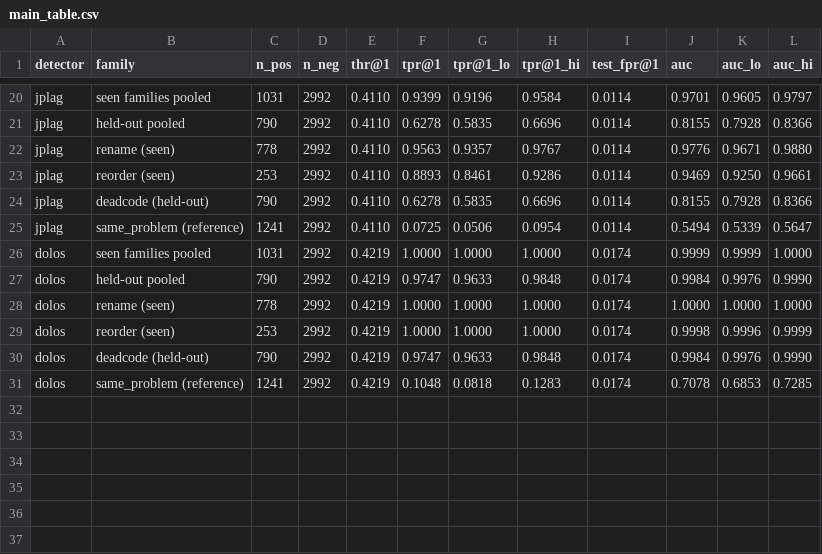
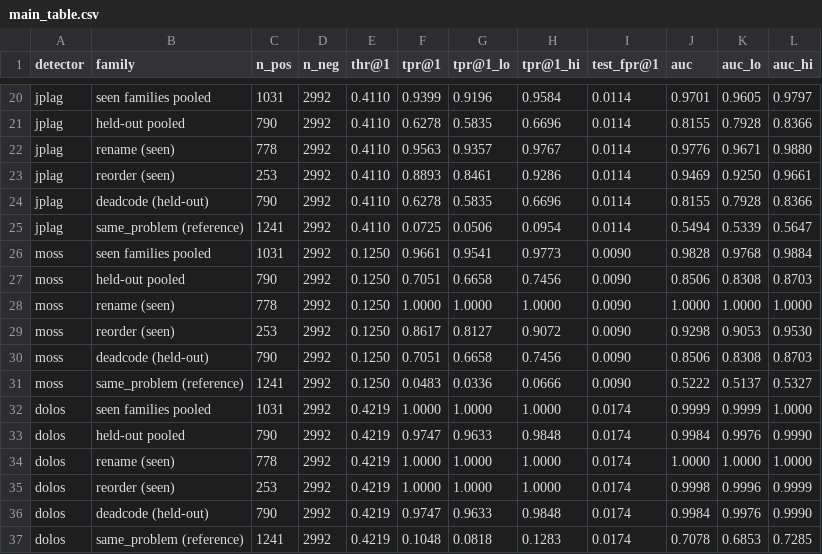
Before and after one commit to NandhaSaravanan/AAAI-CALE-AI, a CSV file: eval/main_table.csv, drawn as a sheet; only a part is shown, gaps mark what is left out.

```diff
--- a/eval/main_table.csv
+++ b/eval/main_table.csv
@@ -25,2 +25,8 @@ jplag,deadcode (held-out),790,2992,0.4110,0.6278,0.5835,0.6696,0.0114,0.8155,0.7
 jplag,same_problem (reference),1241,2992,0.4110,0.0725,0.0506,0.0954,0.0114,0.5494,0.5339,0.5647
+moss,seen families pooled,1031,2992,0.1250,0.9661,0.9541,0.9773,0.0090,0.9828,0.9768,0.9884
+moss,held-out pooled,790,2992,0.1250,0.7051,0.6658,0.7456,0.0090,0.8506,0.8308,0.8703
+moss,rename (seen),778,2992,0.1250,1.0000,1.0000,1.0000,0.0090,1.0000,1.0000,1.0000
+moss,reorder (seen),253,2992,0.1250,0.8617,0.8127,0.9072,0.0090,0.9298,0.9053,0.9530
+moss,deadcode (held-out),790,2992,0.1250,0.7051,0.6658,0.7456,0.0090,0.8506,0.8308,0.8703
+moss,same_problem (reference),1241,2992,0.1250,0.0483,0.0336,0.0666,0.0090,0.5222,0.5137,0.5327
 dolos,seen families pooled,1031,2992,0.4219,1.0000,1.0000,1.0000,0.0174,0.9999,0.9999,1.0000
```
Also changed, not shown: eval/analysis.csv, eval/deltas.csv, 24 other files.
